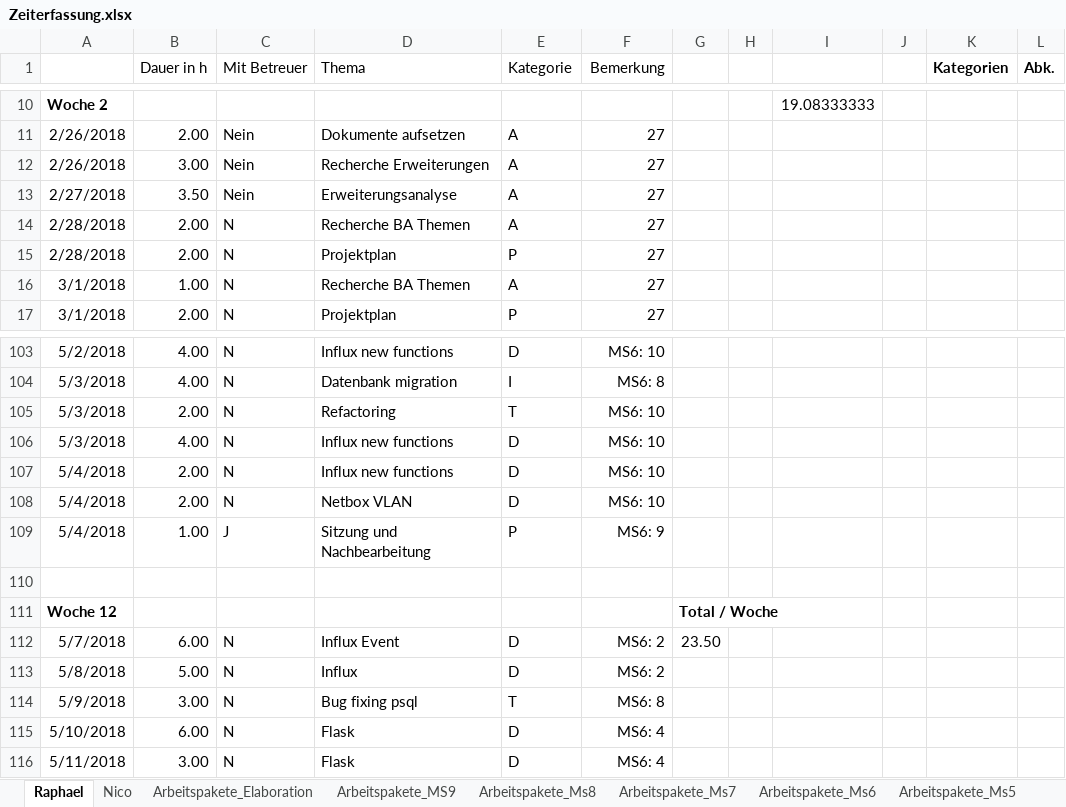
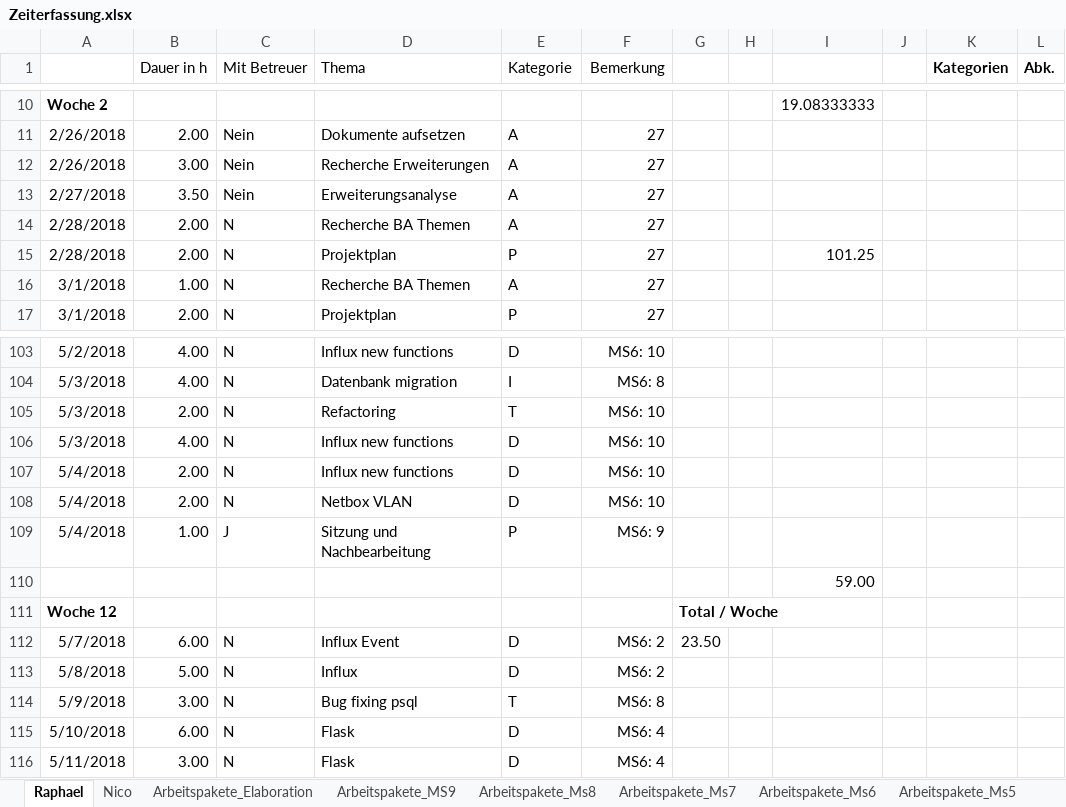
Before and after one commit to nvinzens/OATS, an Excel workbook: project/Zeiterfassung.xlsx, sheet Raphael, drawn as a sheet; only a part is shown, gaps mark what is left out; values as stored, in another font and other column widths than the file's, no borders; the diff names each change by its address in the sheet, - before the commit and + after, or states it on an @@ line.

Commit message:
typo

```diff
--- a/project/Zeiterfassung.xlsx (sheet Raphael)
+++ b/project/Zeiterfassung.xlsx (sheet Raphael)
-I15: (empty)
+I15: 101.25
-I110: (empty)
+I110: 59.00
```
Also changed, not shown: sheet Nico, 1 other file.
